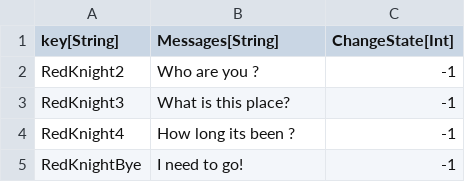
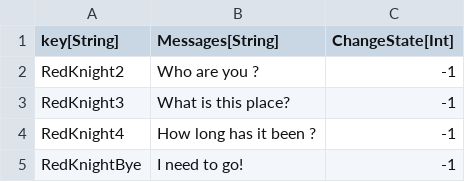
Before and after one commit to Kibrisli/CoryPrian, a CSV file: Framework/Data/DataTables/RedKnight.csv, drawn as a sheet.

```diff
--- a/Framework/Data/DataTables/RedKnight.csv
+++ b/Framework/Data/DataTables/RedKnight.csv
@@ -3,3 +3,3 @@
 "RedKnight3","What is this place?","-1"
-"RedKnight4","How long its been ?","-1"
+"RedKnight4","How long has it been ?","-1"
 "RedKnightBye","I need to go! ","-1"
```
Also changed, not shown: Framework/Data/DataTables/QuestMetadata.csv, Framework/Data/DataTables/Talking Heads.csv, 3 other files.
